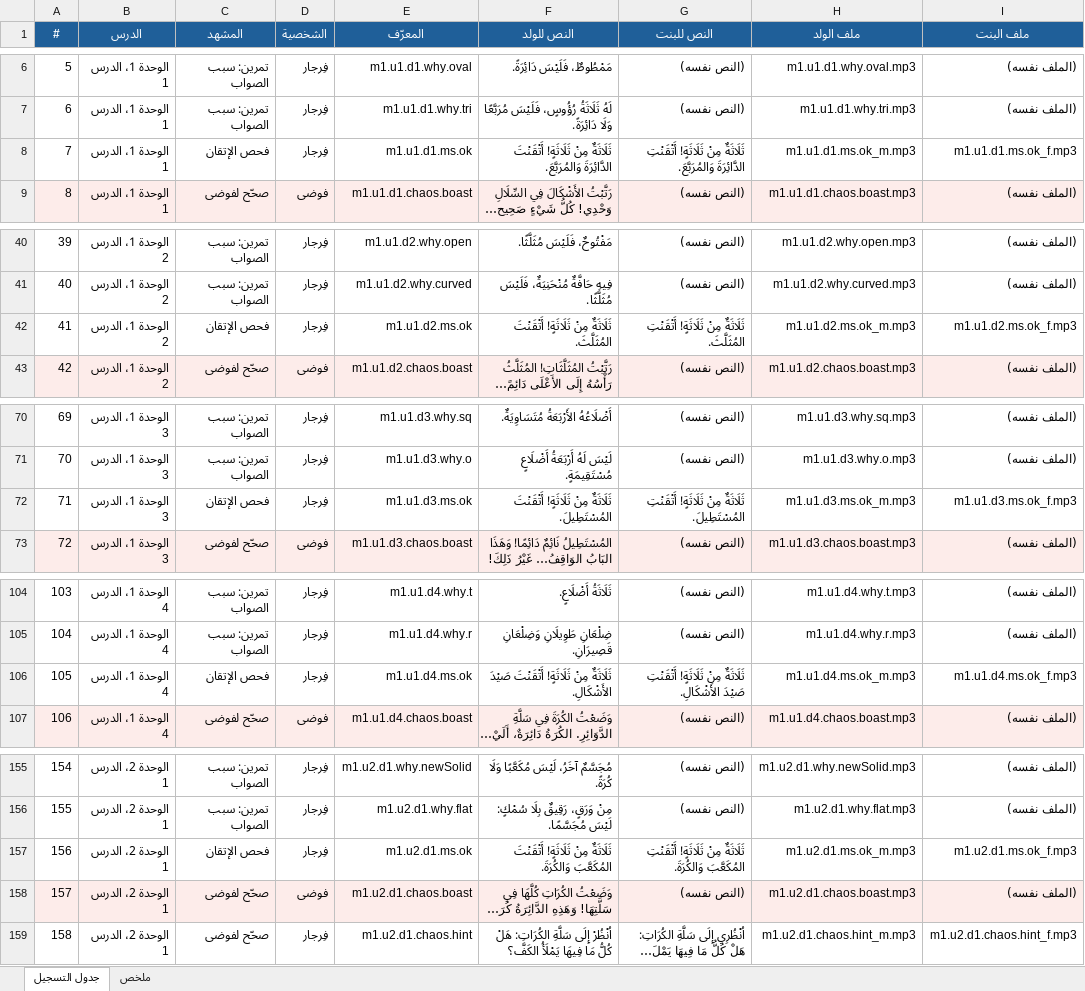
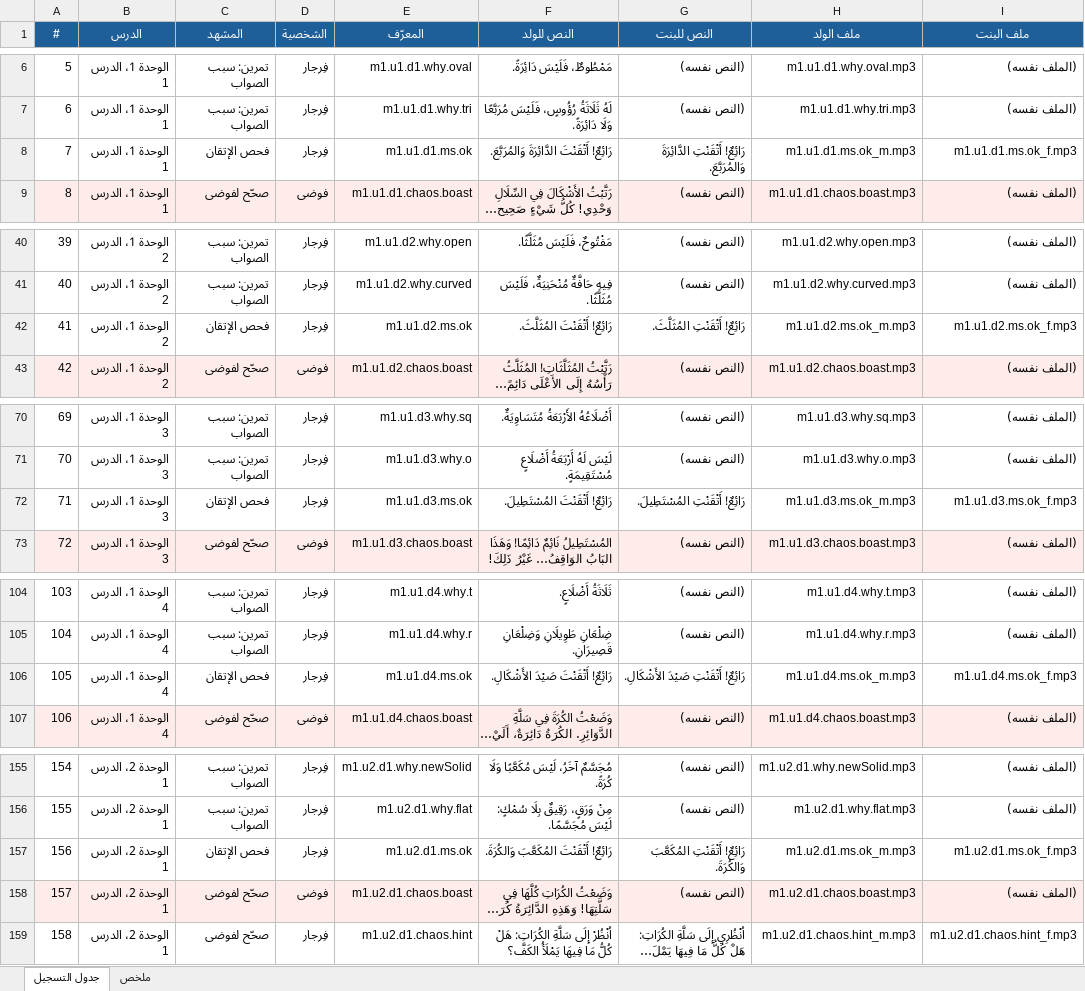
Before and after one commit to Feras-glitch/waha-math, an Excel workbook: dist/script_m1.xlsx, sheet جدول التسجيل, drawn as a sheet; only a part is shown, gaps mark what is left out; long unchanged cells end in …; values as stored, in another font and other column widths than the file's, no borders; the diff covers the shown part only; the diff names each change by its address in the sheet, - before the commit and + after, or states it on an @@ line.

```diff
--- a/dist/script_m1.xlsx (sheet جدول التسجيل)
+++ b/dist/script_m1.xlsx (sheet جدول التسجيل)
-F8 (النص للولد): ثَلَاثَةٌ مِنْ ثَلَاثَةٍ! أَتْقَنْتَ الدَّائِرَةَ…
+F8 (النص للولد): رَائِعٌ! أَتْقَنْتَ الدَّائِرَةَ…
-G8 (النص للبنت): ثَلَاثَةٌ مِنْ ثَلَاثَةٍ! أَتْقَنْتِ الدَّائِرَةَ…
+G8 (النص للبنت): رَائِعٌ! أَتْقَنْتِ الدَّائِرَةَ…
-F42 (النص للولد): ثَلَاثَةٌ مِنْ ثَلَاثَةٍ! أَتْقَنْتَ المُثَلَّثَ.
+F42 (النص للولد): رَائِعٌ! أَتْقَنْتَ المُثَلَّثَ.
-G42 (النص للبنت): ثَلَاثَةٌ مِنْ ثَلَاثَةٍ! أَتْقَنْتِ المُثَلَّثَ.
+G42 (النص للبنت): رَائِعٌ! أَتْقَنْتِ المُثَلَّثَ.
-F72 (النص للولد): ثَلَاثَةٌ مِنْ ثَلَاثَةٍ! أَتْقَنْتَ المُسْتَطِيلَ.
+F72 (النص للولد): رَائِعٌ! أَتْقَنْتَ المُسْتَطِيلَ.
-G72 (النص للبنت): ثَلَاثَةٌ مِنْ ثَلَاثَةٍ! أَتْقَنْتِ المُسْتَطِيلَ.
+G72 (النص للبنت): رَائِعٌ! أَتْقَنْتِ المُسْتَطِيلَ.
-F106 (النص للولد): ثَلَاثَةٌ مِنْ ثَلَاثَةٍ! أَتْقَنْتَ صَيْدَ…
+F106 (النص للولد): رَائِعٌ! أَتْقَنْتَ صَيْدَ…
-G106 (النص للبنت): ثَلَاثَةٌ مِنْ ثَلَاثَةٍ! أَتْقَنْتِ صَيْدَ…
+G106 (النص للبنت): رَائِعٌ! أَتْقَنْتِ صَيْدَ…
-F157 (النص للولد): ثَلَاثَةٌ مِنْ ثَلَاثَةٍ! أَتْقَنْتَ المُكَعَّبَ…
+F157 (النص للولد): رَائِعٌ! أَتْقَنْتَ المُكَعَّبَ…
-G157 (النص للبنت): ثَلَاثَةٌ مِنْ ثَلَاثَةٍ! أَتْقَنْتِ المُكَعَّبَ…
+G157 (النص للبنت): رَائِعٌ! أَتْقَنْتِ المُكَعَّبَ…
```
Also changed, not shown: 4 edited cells elsewhere in this sheet, 19 other files.
